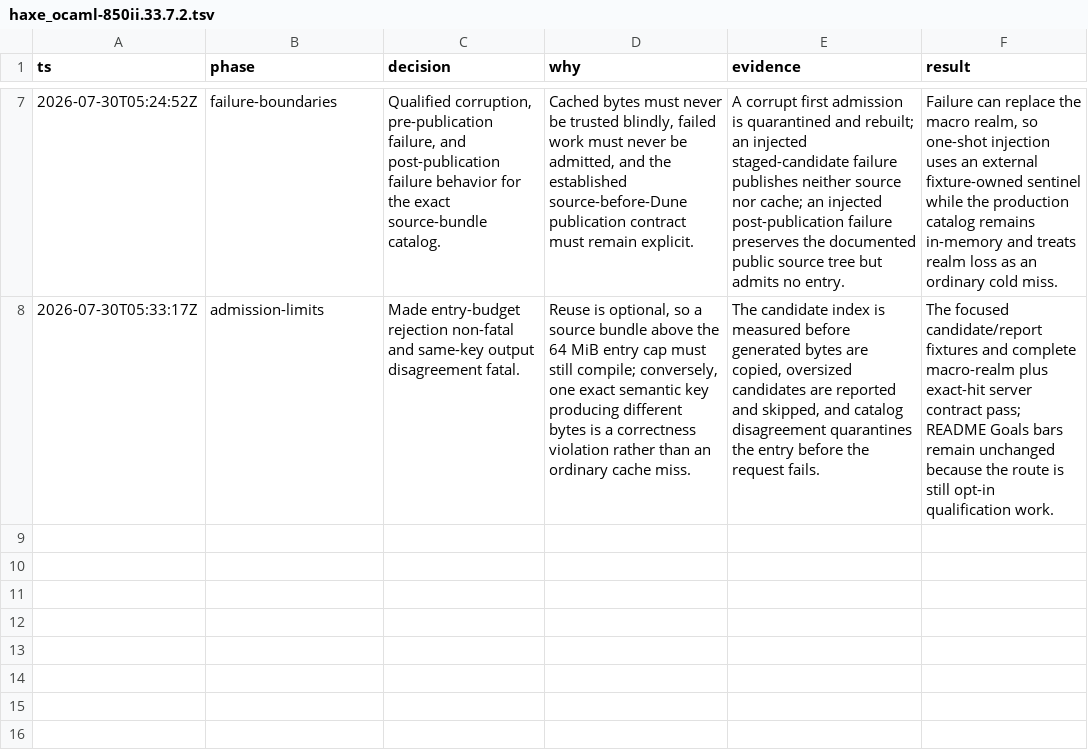
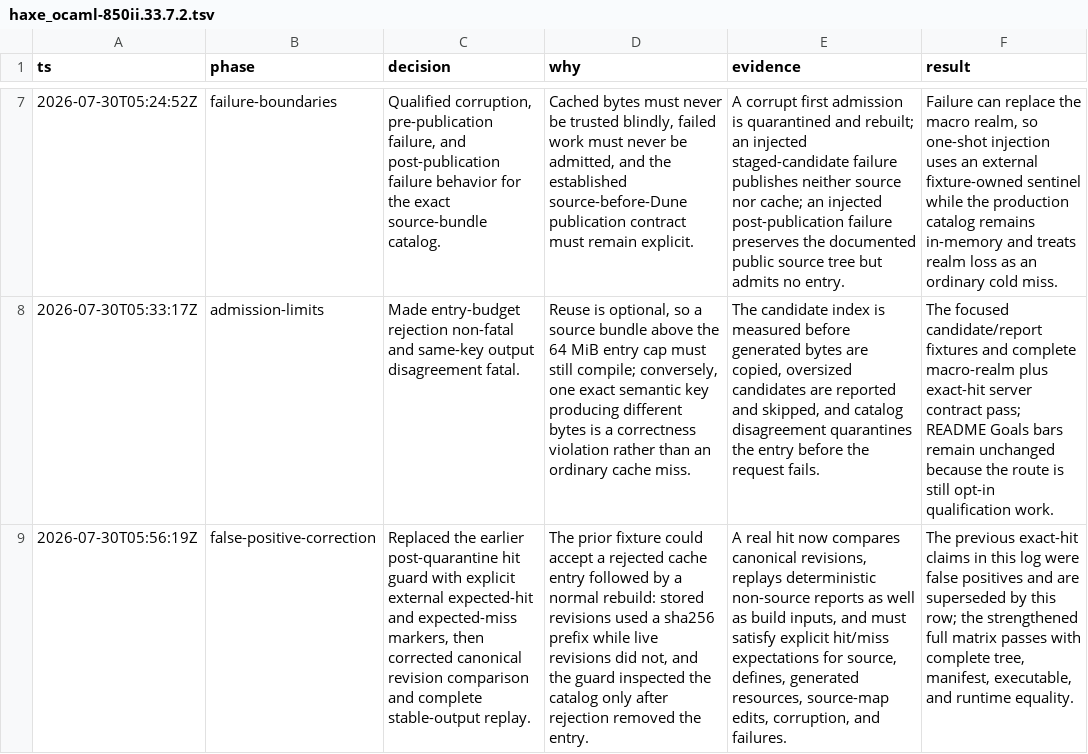
Before and after one commit to fullofcaffeine/hxhx, a TSV file: .audit/haxe_ocaml-850ii.33.7.2.tsv, drawn as a sheet; only a part is shown, gaps mark what is left out; the diff names each change by its address in the sheet, - before the commit and + after, or states it on an @@ line.

Commit message:
fix(ocaml): prove real exact target hits
The earlier exact-hit fixture could accept a rejected cache entry followed by an ordinary rebuild. Stored revisions carried a sha256 prefix while live revisions did not, and the old guard looked only after rejection had quarantined the entry.\n\nReplay now compares canonical revisions and retains every deterministic target file, including stable runtime reports that do not contribute to the semantic source-bundle revision. External expected-hit and expected-miss markers make fallback impossible to mistake for reuse.\n\nThe expanded server matrix covers source edits, define changes, macro-generated resources, source-map newline edits, corruption, publication failures, complete output, native executable identity, and runtime behavior. The full target-reuse contract passes. README Goals bars remain unchanged because memory and compiler-scale performance qualification are still open.

```diff
--- a/.audit/haxe_ocaml-850ii.33.7.2.tsv
+++ b/.audit/haxe_ocaml-850ii.33.7.2.tsv
+row 9: 2026-07-30T05:56:19Z | false-positive-correction | Replaced the earlier post-quarantine hit guard with explicit external expected-hit and expected-miss markers, then corrected canonical revision comparison and complete stable-output replay. | The prior fixture could accept a rejected cache entry followed by a normal rebuild: stored revisions used a sha256 prefix while live revisions did not, and the guard inspected the catalog only after rejection removed the entry. | A real hit now compares canonical revisions, replays deterministic non-source reports as well as build inputs, and must satisfy explicit hit/miss expectations for source, defines, generated resources, source-map edits, corruption, and failures. | The previous exact-hit claims in this log were false positives and are superseded by this row; the strengthened full matrix passes with complete tree, manifest, executable, and runtime equality.
```
Also changed, not shown: 8 other files.
